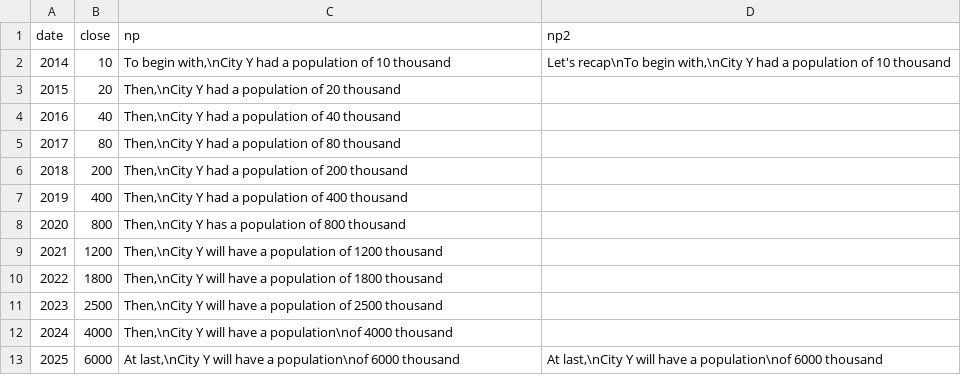
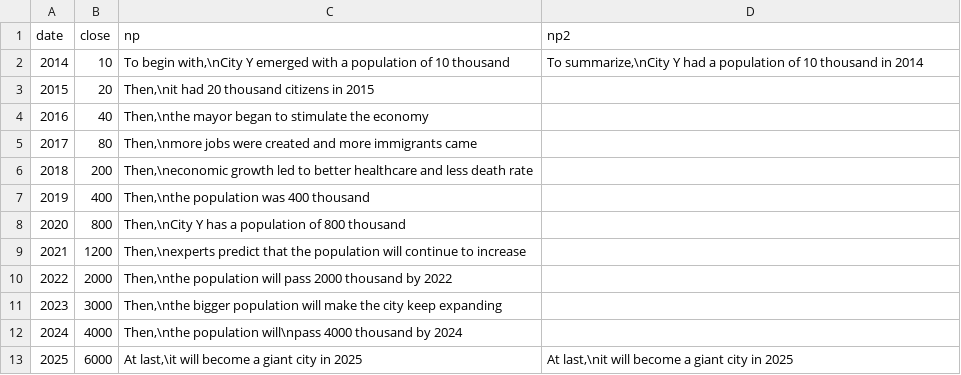
Before and after one commit to OliviaLan/olivialan.github.io, a CSV file: narrative_ordering/datasets/line_recurrence.csv, drawn as a sheet.

```diff
--- a/narrative_ordering/datasets/line_recurrence.csv
+++ b/narrative_ordering/datasets/line_recurrence.csv
@@ -1,13 +1,13 @@
 date,close,np,np2
-2014,10,"To begin with,\nCity Y had a population of 10 thousand","Let's recap\nTo begin with,\nCity Y had a population of 10 thousand"
-2015,20,"Then,\nCity Y had a population of 20 thousand",""
-2016,40,"Then,\nCity Y had a population of 40 thousand",""
-2017,80,"Then,\nCity Y had a population of 80 thousand",""
-2018,200,"Then,\nCity Y had a population of 200 thousand",""
-2019,400,"Then,\nCity Y had a population of 400 thousand",""
+2014,10,"To begin with,\nCity Y emerged with a population of 10 thousand","To summarize,\nCity Y had a population of 10 thousand in 2014"
+2015,20,"Then,\nit had 20 thousand citizens in 2015",""
+2016,40,"Then,\nthe mayor began to stimulate the economy",""
+2017,80,"Then,\nmore jobs were created and more immigrants came",""
+2018,200,"Then,\neconomic growth led to better healthcare and less death rate",""
+2019,400,"Then,\nthe population was 400 thousand",""
 2020,800,"Then,\nCity Y has a population of 800 thousand",""
-2021,1200,"Then,\nCity Y will have a population of 1200 thousand",""
-2022,1800,"Then,\nCity Y will have a population of 1800 thousand",""
-2023,2500," Then,\nCity Y will have a population of 2500 thousand",""
-2024,4000,"Then,\nCity Y will have a population\nof 4000 thousand",""
-2025,6000,"At last,\nCity Y will have a population\nof 6000 thousand","At last,\nCity Y will have a population\nof 6000 thousand"
+2021,1200,"Then,\nexperts predict that the population will continue to increase",""
+2022,2000,"Then,\nthe population will pass 2000 thousand by 2022",""
+2023,3000," Then,\nthe bigger population will make the city keep expanding",""
+2024,4000,"Then,\nthe population will\npass 4000 thousand by 2024",""
+2025,6000,"At last,\it will become a giant city in 2025","At last,\nit will become a giant city in 2025"
```
Also changed, not shown: narrative_ordering/datasets/line_anchor.csv, narrative_ordering/datasets/line_chronology.csv, 11 other files.
